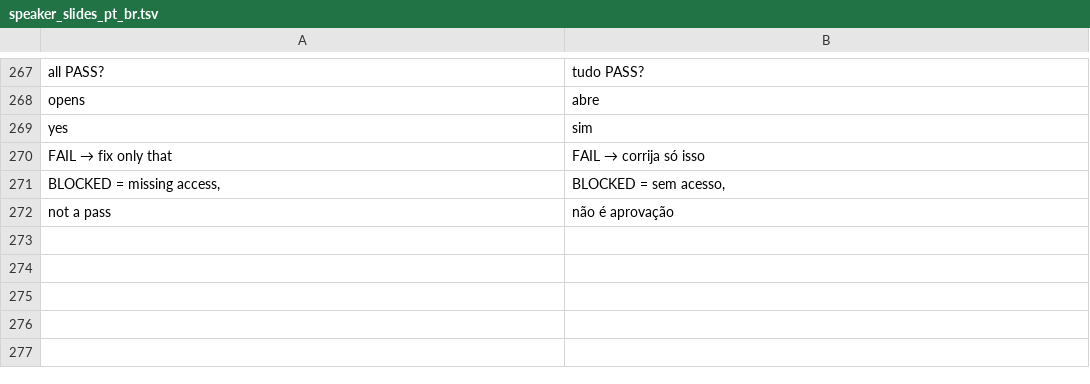
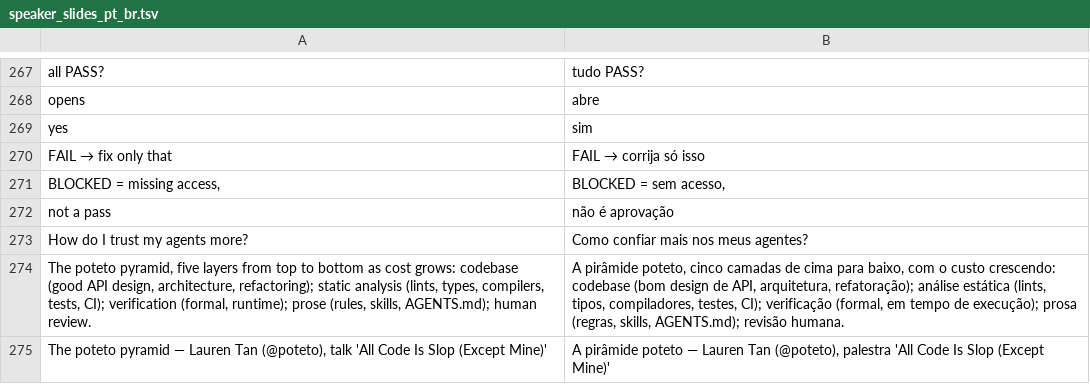
Before and after one commit to glaucia86/grok-bot-engineering-workshop, a TSV file: scripts/speaker_slides_pt_br.tsv, drawn as a sheet; only a part is shown, gaps mark what is left out; the diff names each change by its address in the sheet, - before the commit and + after, or states it on an @@ line.

```diff
--- a/scripts/speaker_slides_pt_br.tsv
+++ b/scripts/speaker_slides_pt_br.tsv
+row 273: How do I trust my agents more? | Como confiar mais nos meus agentes?
+row 274: The poteto pyramid, five layers from top to bottom as cost grows: codebase (good API design, architecture, refactoring); static analysis (lints, types, compilers, tests, CI); verification (formal, runtime); prose (rules, skills, AGENTS.md); human review. | A pirâmide poteto, cinco camadas de cima para baixo, com o custo crescendo: codebase (bom design de API, arquitetura, refatoração); análise estática (lints, tipos, compiladores, testes, CI); verificação (formal, em tempo de execução); prosa (regras, skills, AGENTS.md); revisão humana.
+row 275: The poteto pyramid — Lauren Tan (@poteto), talk 'All Code Is Slop (Except Mine)' | A pirâmide poteto — Lauren Tan (@poteto), palestra 'All Code Is Slop (Except Mine)'
```
Also changed, not shown: 17 other files.
